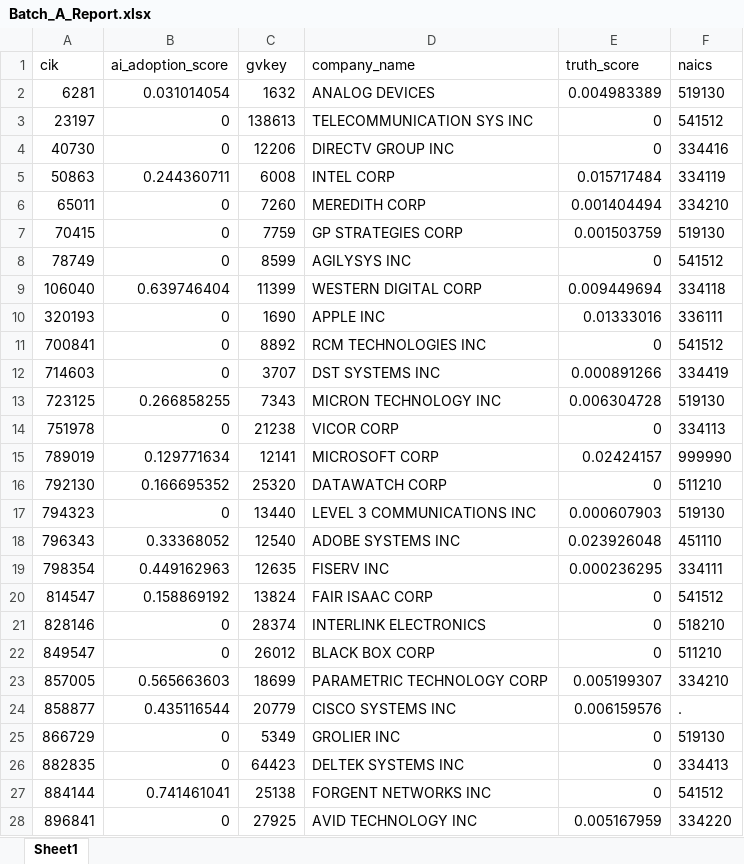
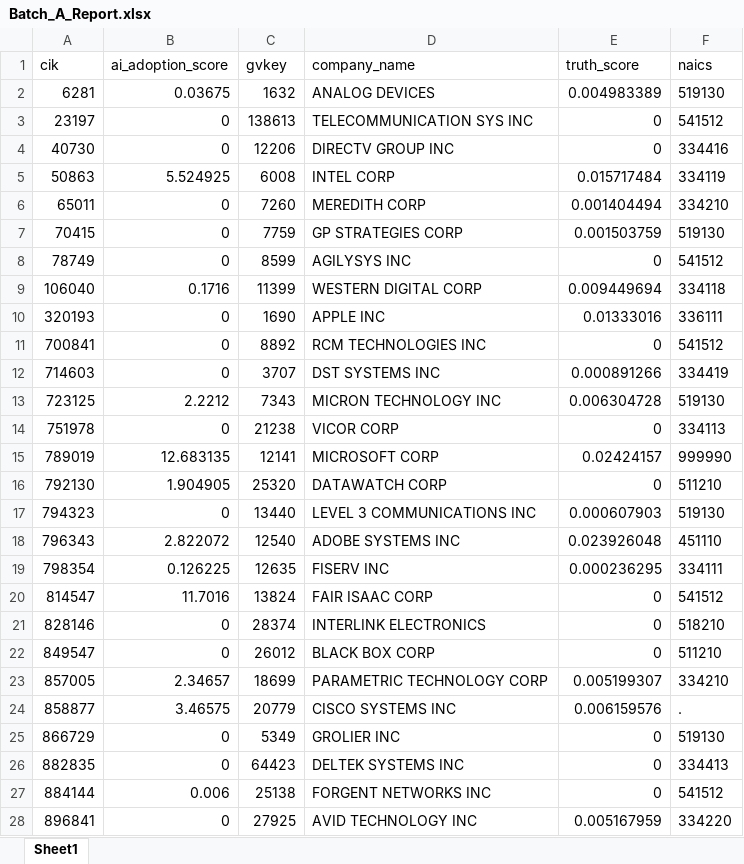
Before and after one commit to msaqib/Scoring-AI-Integration-for-Selected-Companies, an Excel workbook: Batch_A_Report.xlsx, sheet Sheet1, drawn as a sheet; only a part is shown; values as stored, in another font and other column widths than the file's, no borders; the diff covers the shown part only; the diff names each change by its address in the sheet, - before the commit and + after, or states it on an @@ line.

```diff
--- a/Batch_A_Report.xlsx (sheet Sheet1)
+++ b/Batch_A_Report.xlsx (sheet Sheet1)
-B2 (ai_adoption_score): 0.031014054
+B2 (ai_adoption_score): 0.03675
-B5 (ai_adoption_score): 0.244360711
+B5 (ai_adoption_score): 5.524925
-B9 (ai_adoption_score): 0.639746404
+B9 (ai_adoption_score): 0.1716
-B13 (ai_adoption_score): 0.266858255
+B13 (ai_adoption_score): 2.2212
-B15 (ai_adoption_score): 0.129771634
+B15 (ai_adoption_score): 12.683135
-B16 (ai_adoption_score): 0.166695352
+B16 (ai_adoption_score): 1.904905
-B18 (ai_adoption_score): 0.33368052
+B18 (ai_adoption_score): 2.822072
-B19 (ai_adoption_score): 0.449162963
+B19 (ai_adoption_score): 0.126225
-B20 (ai_adoption_score): 0.158869192
+B20 (ai_adoption_score): 11.7016
-B23 (ai_adoption_score): 0.565663603
+B23 (ai_adoption_score): 2.34657
-B24 (ai_adoption_score): 0.435116544
+B24 (ai_adoption_score): 3.46575
-B27 (ai_adoption_score): 0.741461041
+B27 (ai_adoption_score): 0.006
```
Also changed, not shown: 8 edited cells elsewhere in this sheet, 19 other files.
